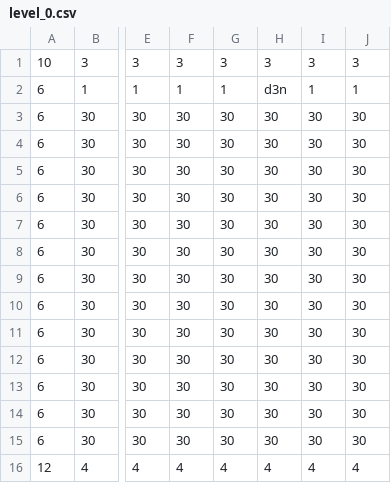
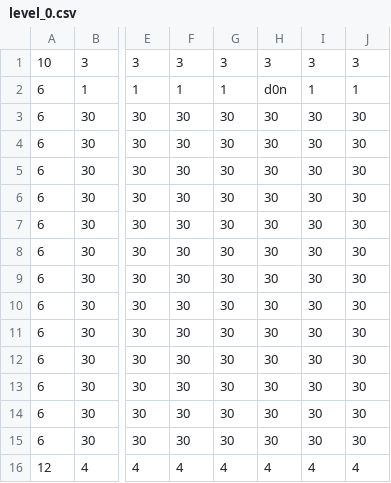
Before and after one commit to FilipK0walewski/bomberman, a CSV file: data/assets/maps/level_0.csv, drawn as a sheet; only a part is shown, gaps mark what is left out; the diff names each change by its address in the sheet, - before the commit and + after, or states it on an @@ line.

```diff
--- a/data/assets/maps/level_0.csv
+++ b/data/assets/maps/level_0.csv
-H2: d3n
+H2: d0n
```
Also changed, not shown: data/assets/maps/level_1.csv, data/assets/maps/level_2.csv, 17 other files.
